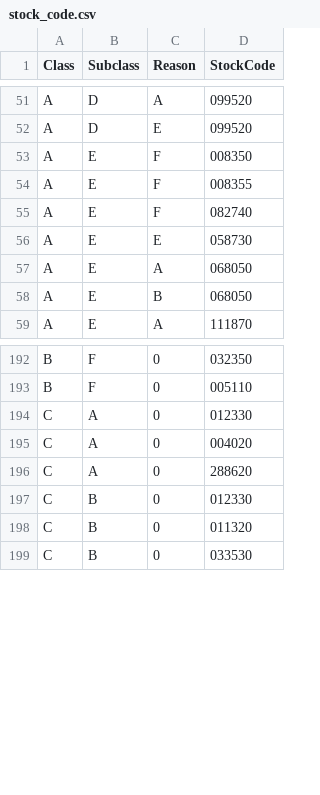
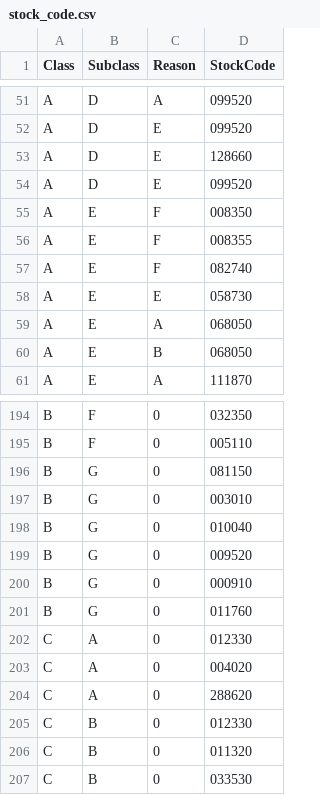
Before and after one commit to sungje317/microservice, a CSV file: stock_code.csv, drawn as a sheet; only a part is shown, gaps mark what is left out.

Commit message:
Update stock_code.csv

```diff
--- a/stock_code.csv
+++ b/stock_code.csv
@@ -52,2 +52,4 @@ A,D,A,099520
 A,D,E,099520
+A,D,E,128660
+A,D,E,099520
 A,E,F,008350
@@ -193,2 +195,8 @@ B,F,0,032350
 B,F,0,005110
+B,G,0,081150
+B,G,0,003010
+B,G,0,010040
+B,G,0,009520
+B,G,0,000910
+B,G,0,011760
 C,A,0,012330
```
